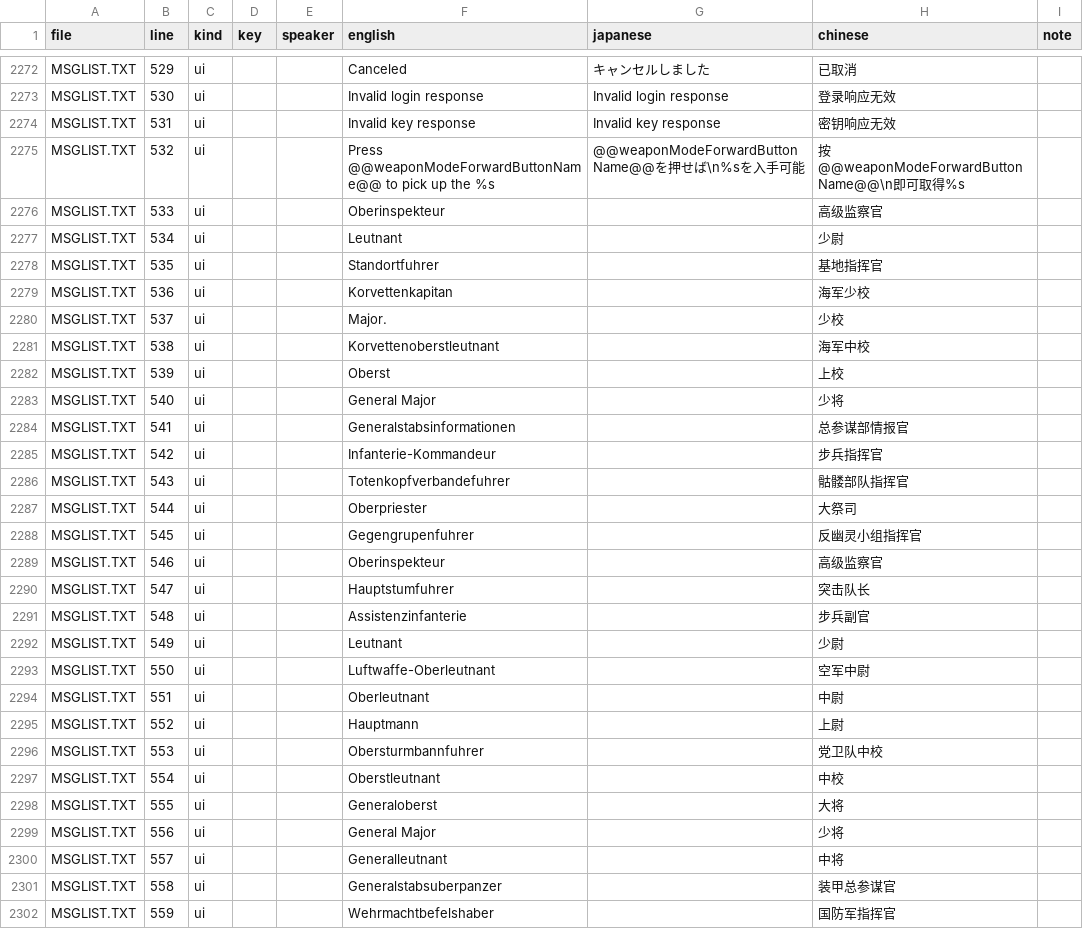
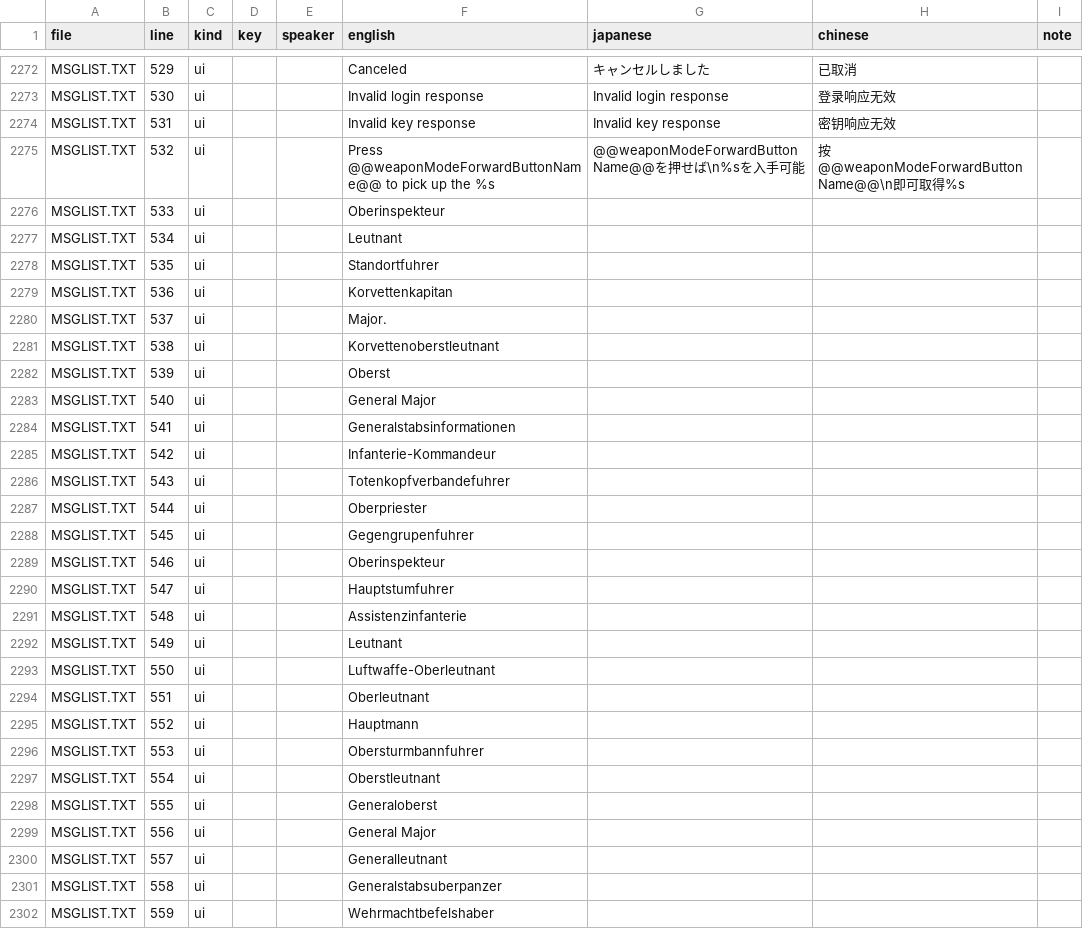
Before and after one commit to jyh9521/BloodRayne_CN, a TSV file: translations/text_jp.tsv, drawn as a sheet; only a part is shown, gaps mark what is left out; the diff covers the shown part only.

```diff
--- a/translations/text_jp.tsv
+++ b/translations/text_jp.tsv
@@ -2275,28 +2275,28 @@ MSGLIST.TXT	531	ui			Invalid key response	Invalid key response	密钥响应无
 MSGLIST.TXT	532	ui			Press @@weaponModeForwardButtonName@@ to pick up the %s	@@weaponModeForwardButtonName@@を押せば\n%sを入手可能	按@@weaponModeForwardButtonName@@\n即可取得%s	
-MSGLIST.TXT	533	ui			Oberinspekteur		高级监察官	
-MSGLIST.TXT	534	ui			Leutnant		少尉	
-MSGLIST.TXT	535	ui			Standortfuhrer		基地指挥官	
-MSGLIST.TXT	536	ui			Korvettenkapitan		海军少校	
-MSGLIST.TXT	537	ui			Major.		少校	
-MSGLIST.TXT	538	ui			Korvettenoberstleutnant		海军中校	
-MSGLIST.TXT	539	ui			Oberst		上校	
-MSGLIST.TXT	540	ui			General Major		少将	
-MSGLIST.TXT	541	ui			Generalstabsinformationen		总参谋部情报官	
-MSGLIST.TXT	542	ui			Infanterie-Kommandeur		步兵指挥官	
-MSGLIST.TXT	543	ui			Totenkopfverbandefuhrer		骷髅部队指挥官	
-MSGLIST.TXT	544	ui			Oberpriester		大祭司	
-MSGLIST.TXT	545	ui			Gegengrupenfuhrer		反幽灵小组指挥官	
-MSGLIST.TXT	546	ui			Oberinspekteur		高级监察官	
-MSGLIST.TXT	547	ui			Hauptstumfuhrer		突击队长	
-MSGLIST.TXT	548	ui			Assistenzinfanterie		步兵副官	
-MSGLIST.TXT	549	ui			Leutnant		少尉	
-MSGLIST.TXT	550	ui			Luftwaffe-Oberleutnant		空军中尉	
-MSGLIST.TXT	551	ui			Oberleutnant		中尉	
-MSGLIST.TXT	552	ui			Hauptmann		上尉	
-MSGLIST.TXT	553	ui			Obersturmbannfuhrer		党卫队中校	
-MSGLIST.TXT	554	ui			Oberstleutnant		中校	
-MSGLIST.TXT	555	ui			Generaloberst		大将	
-MSGLIST.TXT	556	ui			General Major		少将	
-MSGLIST.TXT	557	ui			Generalleutnant		中将	
-MSGLIST.TXT	558	ui			Generalstabsuberpanzer		装甲总参谋官	
-MSGLIST.TXT	559	ui			Wehrmachtbefelshaber		国防军指挥官	
+MSGLIST.TXT	533	ui			Oberinspekteur			
+MSGLIST.TXT	534	ui			Leutnant			
+MSGLIST.TXT	535	ui			Standortfuhrer			
+MSGLIST.TXT	536	ui			Korvettenkapitan			
+MSGLIST.TXT	537	ui			Major.			
+MSGLIST.TXT	538	ui			Korvettenoberstleutnant			
+MSGLIST.TXT	539	ui			Oberst			
+MSGLIST.TXT	540	ui			General Major			
+MSGLIST.TXT	541	ui			Generalstabsinformationen			
+MSGLIST.TXT	542	ui			Infanterie-Kommandeur			
+MSGLIST.TXT	543	ui			Totenkopfverbandefuhrer			
+MSGLIST.TXT	544	ui			Oberpriester			
+MSGLIST.TXT	545	ui			Gegengrupenfuhrer			
+MSGLIST.TXT	546	ui			Oberinspekteur			
+MSGLIST.TXT	547	ui			Hauptstumfuhrer			
+MSGLIST.TXT	548	ui			Assistenzinfanterie			
+MSGLIST.TXT	549	ui			Leutnant			
+MSGLIST.TXT	550	ui			Luftwaffe-Oberleutnant			
+MSGLIST.TXT	551	ui			Oberleutnant			
+MSGLIST.TXT	552	ui			Hauptmann			
+MSGLIST.TXT	553	ui			Obersturmbannfuhrer			
+MSGLIST.TXT	554	ui			Oberstleutnant			
+MSGLIST.TXT	555	ui			Generaloberst			
+MSGLIST.TXT	556	ui			General Major			
+MSGLIST.TXT	557	ui			Generalleutnant			
+MSGLIST.TXT	558	ui			Generalstabsuberpanzer			
+MSGLIST.TXT	559	ui			Wehrmachtbefelshaber			
```
Also changed, not shown: 2 edited cells elsewhere in this file, translations/text_en.tsv.
